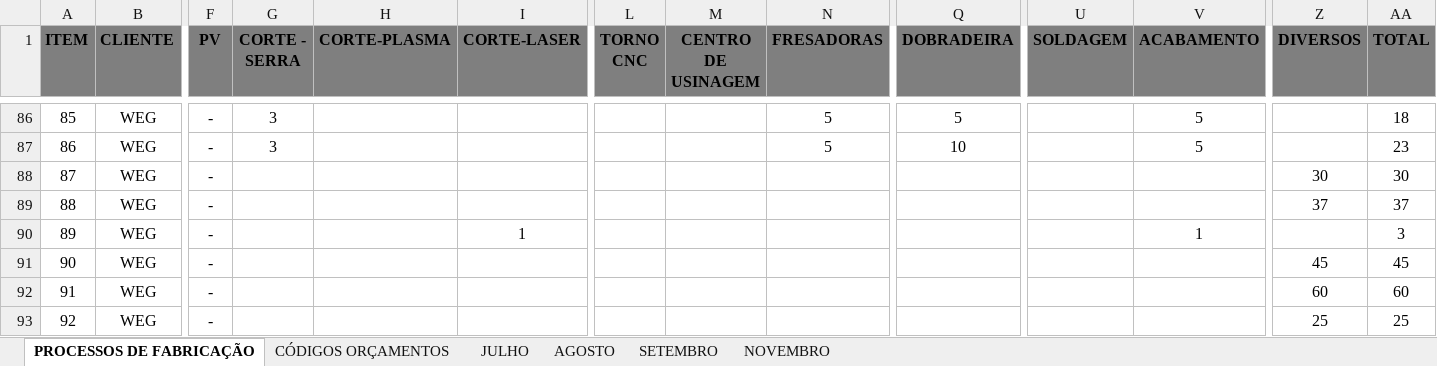
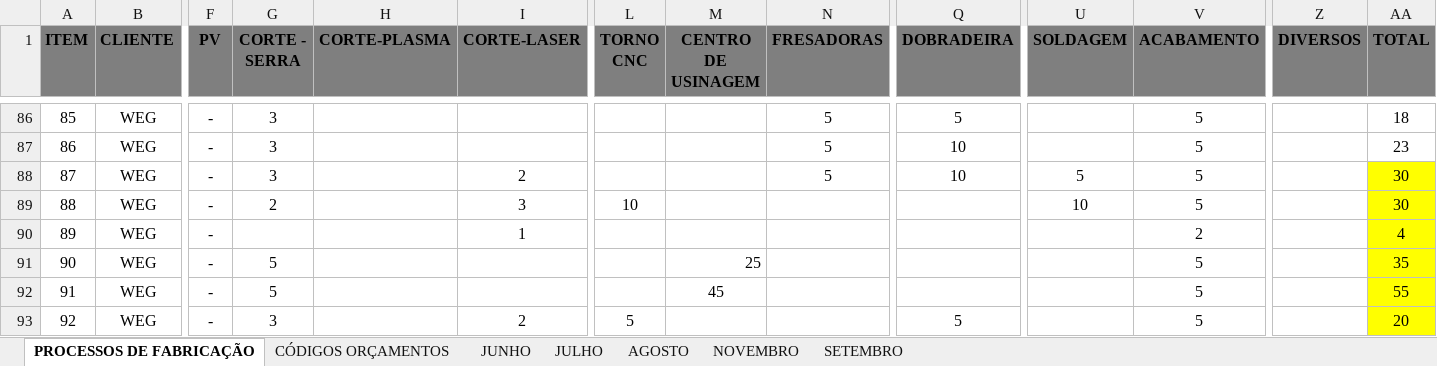
Before and after one commit to MatheusRiosBarcelos/Analise_horas, an Excel workbook: Processos_de_Fabricacao.xlsx, sheet PROCESSOS DE FABRICAÇÃO, drawn as a sheet; only a part is shown, gaps mark what is left out; values as stored, in another font and other column widths than the file's, no borders; the diff covers the shown part only; the diff names each change by its address in the sheet, - before the commit and + after, or states it on an @@ line.

```diff
--- a/Processos_de_Fabricacao.xlsx (sheet PROCESSOS DE FABRICAÇÃO)
+++ b/Processos_de_Fabricacao.xlsx (sheet PROCESSOS DE FABRICAÇÃO)
+sheet tab: JUNHO
@@ sheet tab order changed: PROCESSOS DE FABRICAÇÃO | CÓDIGOS ORÇAMENTOS | JUNHO | JULHO | AGOSTO | NOVEMBRO | SETEMBRO @@
-G88 (CORTE - SERRA): (empty)
+G88 (CORTE - SERRA): 3
-I88 (CORTE-LASER): (empty)
+I88 (CORTE-LASER): 2
-N88 (FRESADORAS): (empty)
+N88 (FRESADORAS): 5
-Q88 (DOBRADEIRA): (empty)
+Q88 (DOBRADEIRA): 10
-U88 (SOLDAGEM): (empty)
+U88 (SOLDAGEM): 5
-V88:V89 (ACABAMENTO): (empty)
+V88:V89 (ACABAMENTO): 5
-Z88 (DIVERSOS): 30
+Z88 (DIVERSOS): (empty)
-AA88:AA93 fill: none
+AA88:AA93 fill: #FFFF00
-G89 (CORTE - SERRA): (empty)
+G89 (CORTE - SERRA): 2
-I89 (CORTE-LASER): (empty)
+I89 (CORTE-LASER): 3
-L89 (TORNO CNC): (empty)
+L89 (TORNO CNC): 10
-U89 (SOLDAGEM): (empty)
+U89 (SOLDAGEM): 10
-Z89 (DIVERSOS): 37
+Z89 (DIVERSOS): (empty)
-AA89 (TOTAL): 37
+AA89 (TOTAL): 30
-V90 (ACABAMENTO): 1
+V90 (ACABAMENTO): 2
-AA90 (TOTAL): 3
+AA90 (TOTAL): 4
-G91:G92 (CORTE - SERRA): (empty)
+G91:G92 (CORTE - SERRA): 5
-M91 (CENTRO DE USINAGEM): (empty)
+M91 (CENTRO DE USINAGEM): 25
-V91:V93 (ACABAMENTO): (empty)
+V91:V93 (ACABAMENTO): 5
-Z91 (DIVERSOS): 45
+Z91 (DIVERSOS): (empty)
-AA91 (TOTAL): 45
+AA91 (TOTAL): 35
-M92 (CENTRO DE USINAGEM): (empty)
+M92 (CENTRO DE USINAGEM): 45
-Z92 (DIVERSOS): 60
+Z92 (DIVERSOS): (empty)
-AA92 (TOTAL): 60
+AA92 (TOTAL): 55
-G93 (CORTE - SERRA): (empty)
+G93 (CORTE - SERRA): 3
-I93 (CORTE-LASER): (empty)
+I93 (CORTE-LASER): 2
-L93 (TORNO CNC): (empty)
+L93 (TORNO CNC): 5
-Q93 (DOBRADEIRA): (empty)
+Q93 (DOBRADEIRA): 5
-Z93 (DIVERSOS): 25
+Z93 (DIVERSOS): (empty)
-AA93 (TOTAL): 25
+AA93 (TOTAL): 20
```
Also changed, not shown: 332 edited cells and cell formats elsewhere in this sheet, 3 other files.
